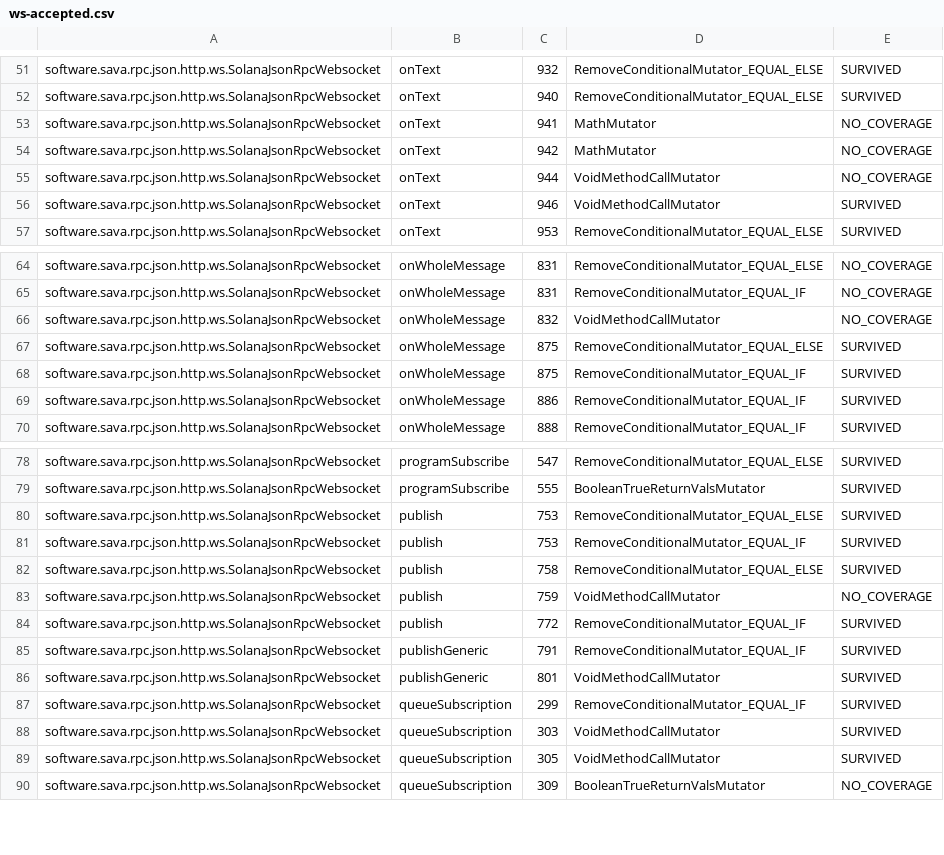
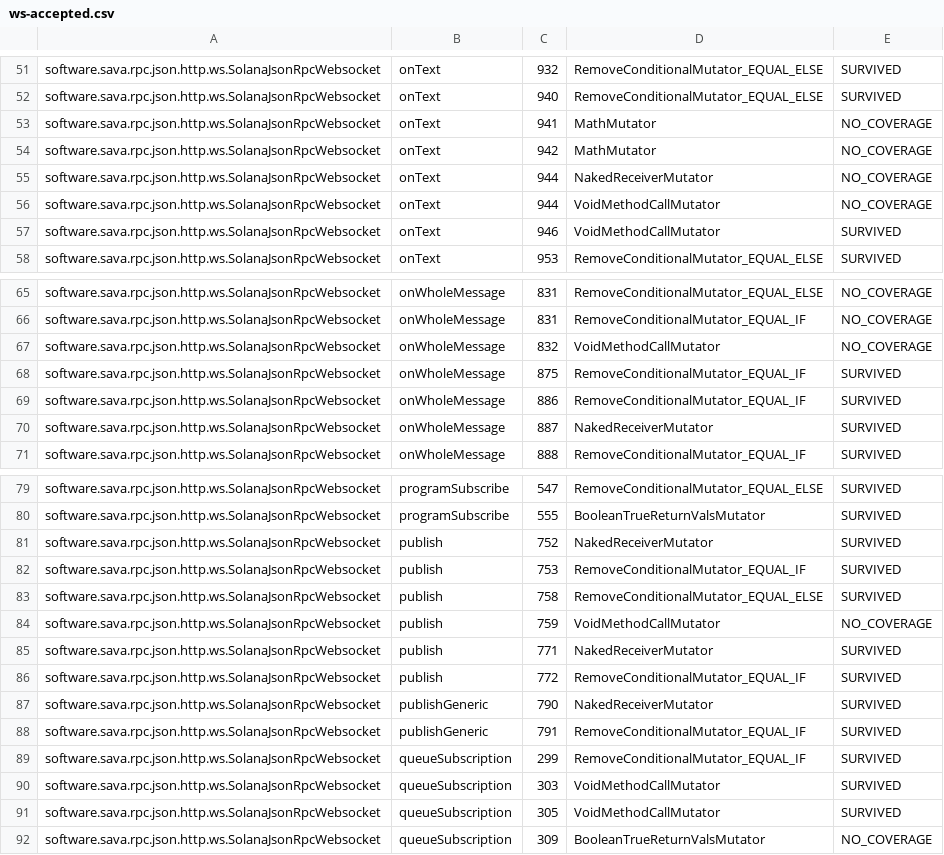
Before and after one commit to sava-software/sava, a CSV file: sava-rpc/config/pitest/ws-accepted.csv, drawn as a sheet; only a part is shown, gaps mark what is left out.

```diff
--- a/sava-rpc/config/pitest/ws-accepted.csv
+++ b/sava-rpc/config/pitest/ws-accepted.csv
@@ -54,2 +54,3 @@ software.sava.rpc.json.http.ws.SolanaJsonRpcWebsocket,onText,941,MathMutator,NO_
 software.sava.rpc.json.http.ws.SolanaJsonRpcWebsocket,onText,942,MathMutator,NO_COVERAGE
+software.sava.rpc.json.http.ws.SolanaJsonRpcWebsocket,onText,944,NakedReceiverMutator,NO_COVERAGE
 software.sava.rpc.json.http.ws.SolanaJsonRpcWebsocket,onText,944,VoidMethodCallMutator,NO_COVERAGE
@@ -66,5 +67,5 @@ software.sava.rpc.json.http.ws.SolanaJsonRpcWebsocket,onWholeMessage,831,RemoveC
 software.sava.rpc.json.http.ws.SolanaJsonRpcWebsocket,onWholeMessage,832,VoidMethodCallMutator,NO_COVERAGE
-software.sava.rpc.json.http.ws.SolanaJsonRpcWebsocket,onWholeMessage,875,RemoveConditionalMutator_EQUAL_ELSE,SURVIVED
 software.sava.rpc.json.http.ws.SolanaJsonRpcWebsocket,onWholeMessage,875,RemoveConditionalMutator_EQUAL_IF,SURVIVED
 software.sava.rpc.json.http.ws.SolanaJsonRpcWebsocket,onWholeMessage,886,RemoveConditionalMutator_EQUAL_IF,SURVIVED
+software.sava.rpc.json.http.ws.SolanaJsonRpcWebsocket,onWholeMessage,887,NakedReceiverMutator,SURVIVED
 software.sava.rpc.json.http.ws.SolanaJsonRpcWebsocket,onWholeMessage,888,RemoveConditionalMutator_EQUAL_IF,SURVIVED
@@ -79,3 +80,3 @@ software.sava.rpc.json.http.ws.SolanaJsonRpcWebsocket,programSubscribe,547,Remov
 software.sava.rpc.json.http.ws.SolanaJsonRpcWebsocket,programSubscribe,555,BooleanTrueReturnValsMutator,SURVIVED
-software.sava.rpc.json.http.ws.SolanaJsonRpcWebsocket,publish,753,RemoveConditionalMutator_EQUAL_ELSE,SURVIVED
+software.sava.rpc.json.http.ws.SolanaJsonRpcWebsocket,publish,752,NakedReceiverMutator,SURVIVED
 software.sava.rpc.json.http.ws.SolanaJsonRpcWebsocket,publish,753,RemoveConditionalMutator_EQUAL_IF,SURVIVED
@@ -83,5 +84,6 @@ software.sava.rpc.json.http.ws.SolanaJsonRpcWebsocket,publish,758,RemoveConditio
 software.sava.rpc.json.http.ws.SolanaJsonRpcWebsocket,publish,759,VoidMethodCallMutator,NO_COVERAGE
+software.sava.rpc.json.http.ws.SolanaJsonRpcWebsocket,publish,771,NakedReceiverMutator,SURVIVED
 software.sava.rpc.json.http.ws.SolanaJsonRpcWebsocket,publish,772,RemoveConditionalMutator_EQUAL_IF,SURVIVED
+software.sava.rpc.json.http.ws.SolanaJsonRpcWebsocket,publishGeneric,790,NakedReceiverMutator,SURVIVED
 software.sava.rpc.json.http.ws.SolanaJsonRpcWebsocket,publishGeneric,791,RemoveConditionalMutator_EQUAL_IF,SURVIVED
-software.sava.rpc.json.http.ws.SolanaJsonRpcWebsocket,publishGeneric,801,VoidMethodCallMutator,SURVIVED
 software.sava.rpc.json.http.ws.SolanaJsonRpcWebsocket,queueSubscription,299,RemoveConditionalMutator_EQUAL_IF,SURVIVED
```
Also changed, not shown: sava-rpc/config/pitest/client-accepted.csv, sava-rpc/config/pitest/responses-accepted.csv, 8 other files.
